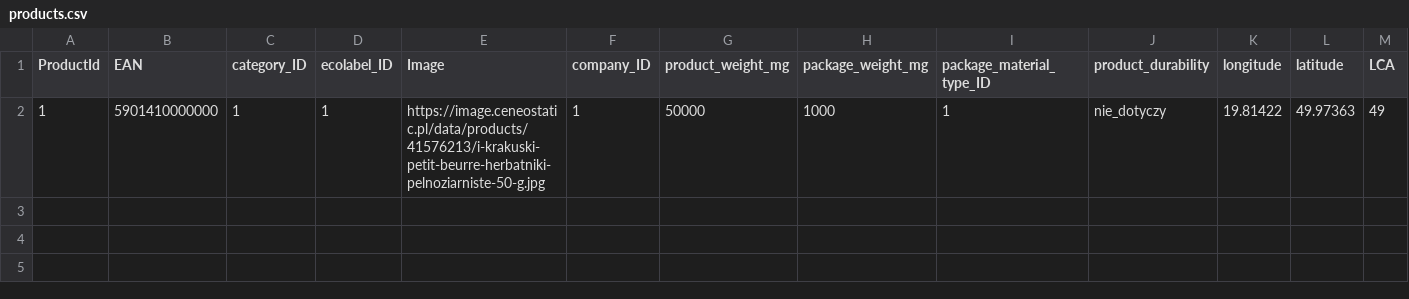
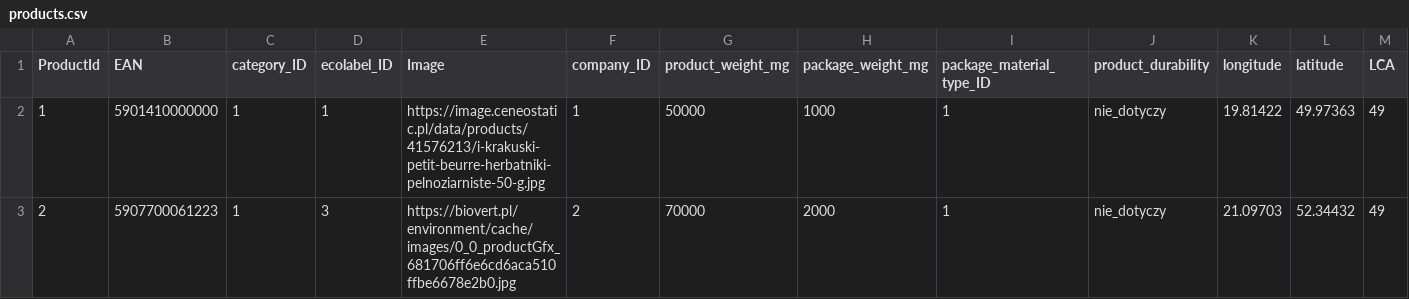
Before and after one commit to gildia-sc/hackyeah-2019, a CSV file: data/products.csv, drawn as a sheet; only a part is shown; rows hold the shown columns only; the diff names each change by its address in the sheet, - before the commit and + after, or states it on an @@ line.

```diff
--- a/data/products.csv
+++ b/data/products.csv
+row 3: 2 | 5907700061223 | 1 | 3 | https://biovert.pl/environment/cache/images/0_0_productGfx_681706ff6e6cd6aca510ffbe6678e2b0.jpg | 2 | 70000 | 2000 | 1 | nie_dotyczy | 21.09703 | 52.34432 | 49
```
Also changed, not shown: data/ecoLabels.csv, 1 other file.
